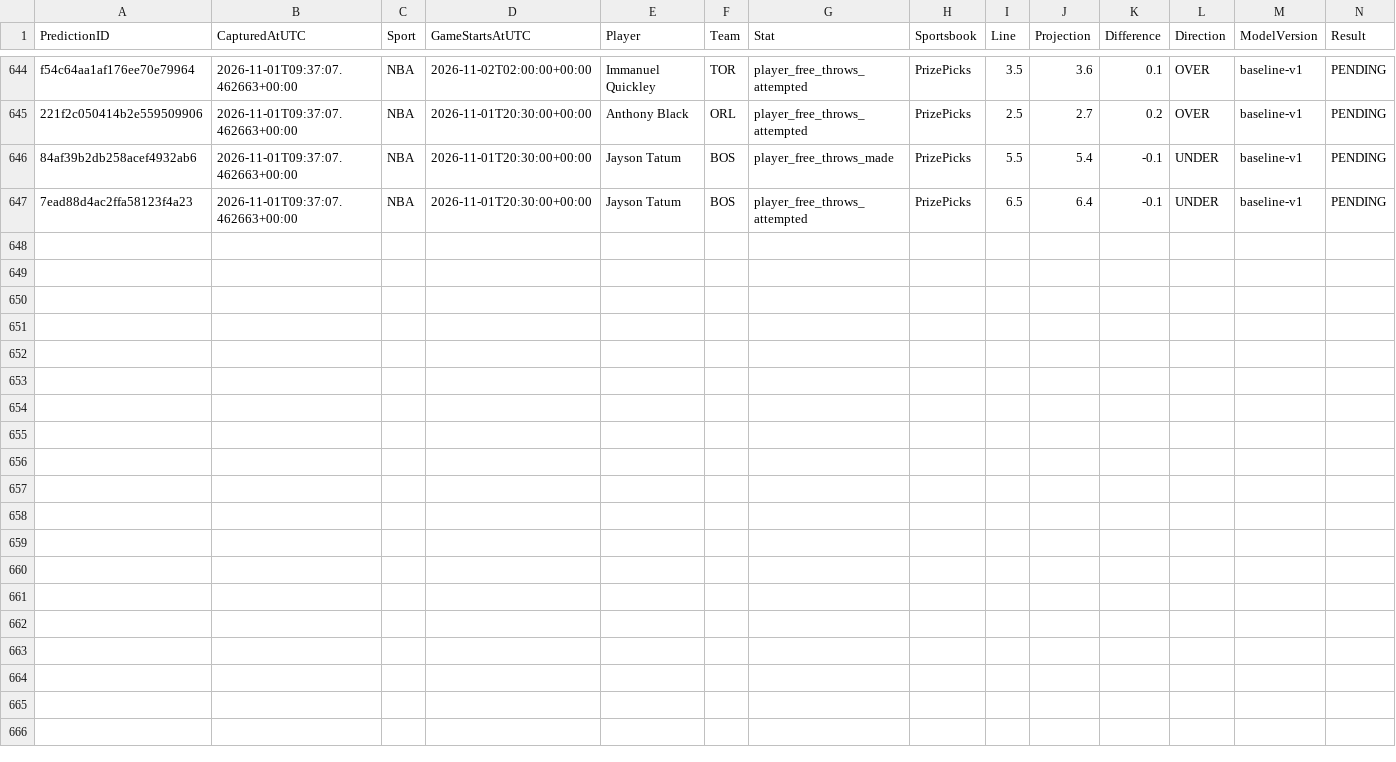
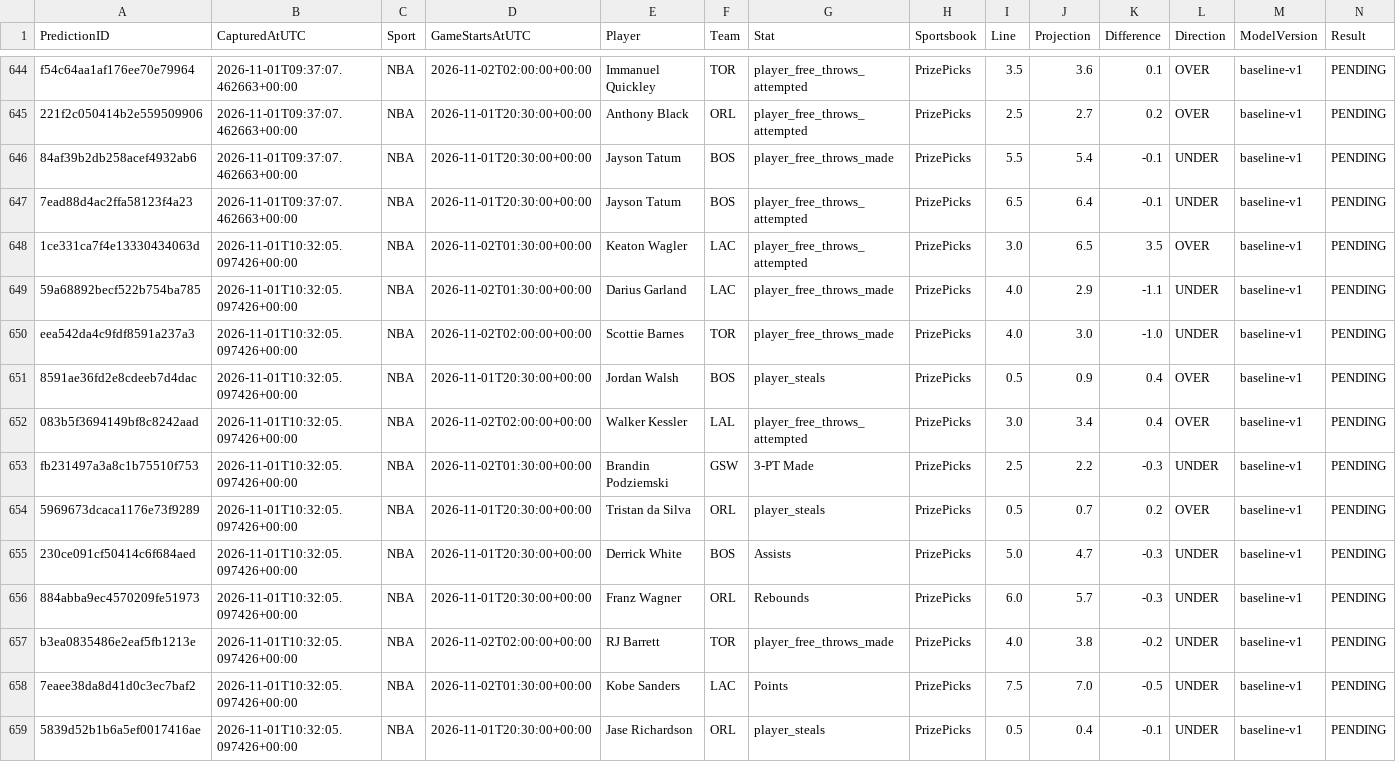
Before and after one commit to jakobabrahamson32-lgtm/courtside-edge, a CSV file: model_history.csv, drawn as a sheet; only a part is shown, gaps mark what is left out; rows hold the shown columns only; the diff names each change by its address in the sheet, - before the commit and + after, or states it on an @@ line.

```diff
--- a/model_history.csv
+++ b/model_history.csv
+row 648: 1ce331ca7f4e13330434063d | 2026-11-01T10:32:05.097426+00:00 | NBA | 2026-11-02T01:30:00+00:00 | Keaton Wagler | LAC | player_free_throws_attempted | PrizePicks | 3.0 | 6.5 | 3.5 | OVER | baseline-v1 | PENDING
+row 649: 59a68892becf522b754ba785 | 2026-11-01T10:32:05.097426+00:00 | NBA | 2026-11-02T01:30:00+00:00 | Darius Garland | LAC | player_free_throws_made | PrizePicks | 4.0 | 2.9 | -1.1 | UNDER | baseline-v1 | PENDING
+row 650: eea542da4c9fdf8591a237a3 | 2026-11-01T10:32:05.097426+00:00 | NBA | 2026-11-02T02:00:00+00:00 | Scottie Barnes | TOR | player_free_throws_made | PrizePicks | 4.0 | 3.0 | -1.0 | UNDER | baseline-v1 | PENDING
+row 651: 8591ae36fd2e8cdeeb7d4dac | 2026-11-01T10:32:05.097426+00:00 | NBA | 2026-11-01T20:30:00+00:00 | Jordan Walsh | BOS | player_steals | PrizePicks | 0.5 | 0.9 | 0.4 | OVER | baseline-v1 | PENDING
+row 652: 083b5f3694149bf8c8242aad | 2026-11-01T10:32:05.097426+00:00 | NBA | 2026-11-02T02:00:00+00:00 | Walker Kessler | LAL | player_free_throws_attempted | PrizePicks | 3.0 | 3.4 | 0.4 | OVER | baseline-v1 | PENDING
+row 653: fb231497a3a8c1b75510f753 | 2026-11-01T10:32:05.097426+00:00 | NBA | 2026-11-02T01:30:00+00:00 | Brandin Podziemski | GSW | 3-PT Made | PrizePicks | 2.5 | 2.2 | -0.3 | UNDER | baseline-v1 | PENDING
+row 654: 5969673dcaca1176e73f9289 | 2026-11-01T10:32:05.097426+00:00 | NBA | 2026-11-01T20:30:00+00:00 | Tristan da Silva | ORL | player_steals | PrizePicks | 0.5 | 0.7 | 0.2 | OVER | baseline-v1 | PENDING
+row 655: 230ce091cf50414c6f684aed | 2026-11-01T10:32:05.097426+00:00 | NBA | 2026-11-01T20:30:00+00:00 | Derrick White | BOS | Assists | PrizePicks | 5.0 | 4.7 | -0.3 | UNDER | baseline-v1 | PENDING
+row 656: 884abba9ec4570209fe51973 | 2026-11-01T10:32:05.097426+00:00 | NBA | 2026-11-01T20:30:00+00:00 | Franz Wagner | ORL | Rebounds | PrizePicks | 6.0 | 5.7 | -0.3 | UNDER | baseline-v1 | PENDING
+row 657: b3ea0835486e2eaf5fb1213e | 2026-11-01T10:32:05.097426+00:00 | NBA | 2026-11-02T02:00:00+00:00 | RJ Barrett | TOR | player_free_throws_made | PrizePicks | 4.0 | 3.8 | -0.2 | UNDER | baseline-v1 | PENDING
+row 658: 7eaee38da8d41d0c3ec7baf2 | 2026-11-01T10:32:05.097426+00:00 | NBA | 2026-11-02T01:30:00+00:00 | Kobe Sanders | LAC | Points | PrizePicks | 7.5 | 7.0 | -0.5 | UNDER | baseline-v1 | PENDING
+row 659: 5839d52b1b6a5ef0017416ae | 2026-11-01T10:32:05.097426+00:00 | NBA | 2026-11-01T20:30:00+00:00 | Jase Richardson | ORL | player_steals | PrizePicks | 0.5 | 0.4 | -0.1 | UNDER | baseline-v1 | PENDING
```
Also changed, not shown: nba_prizepicks_comparison.csv, nfl_comparison.csv, 5 other files.
